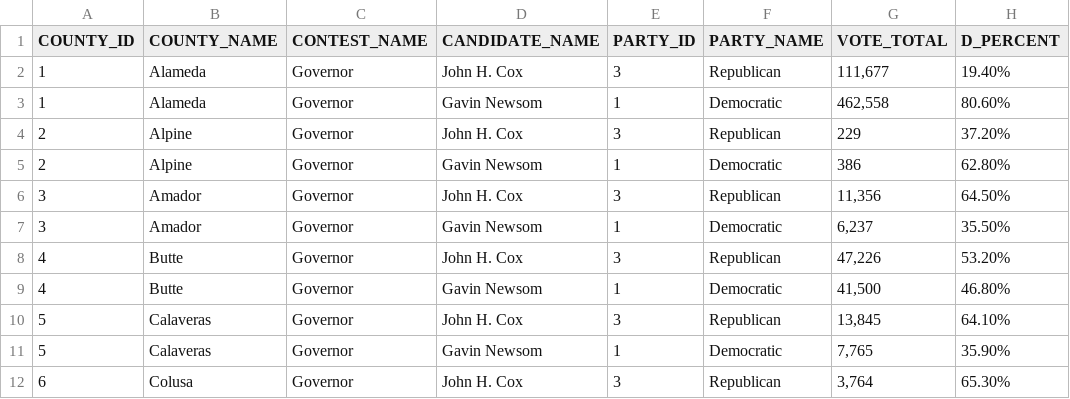
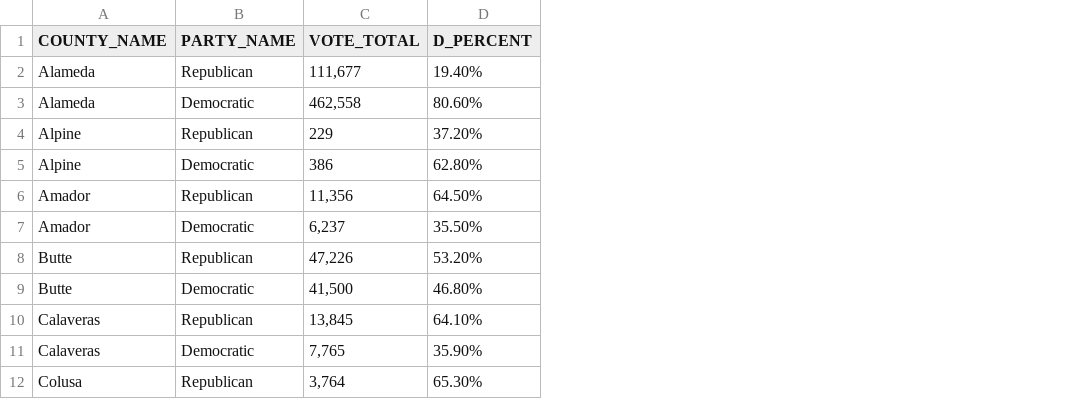
Before and after one commit to kyoushiiro/CA-Prop-6-Visualization, a CSV file: GovernorResults.csv, drawn as a sheet; only a part is shown; the diff names each change by its address in the sheet, - before the commit and + after, or states it on an @@ line.

```diff
--- a/GovernorResults.csv
+++ b/GovernorResults.csv
-column A (COUNTY_ID), rows 2-12: 1 | 1 | 2 | 2 | 3 | 3 | 4 | 4 | 5 | 5 | 6
-column C (CONTEST_NAME), rows 2-12: all Governor
-column D (CANDIDATE_NAME), rows 2-12: John H. Cox | Gavin Newsom | John H. Cox | Gavin Newsom | John H. Cox | Gavin Newsom | John H. Cox | Gavin Newsom | John H. Cox | Gavin Newsom | John H. Cox
-column E (PARTY_ID), rows 2-12: 3 | 1 | 3 | 1 | 3 | 1 | 3 | 1 | 3 | 1 | 3
```
Also changed, not shown: 2 other files.
